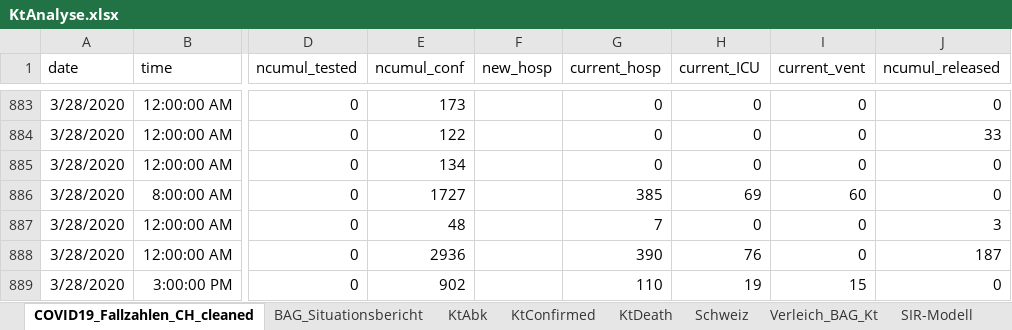
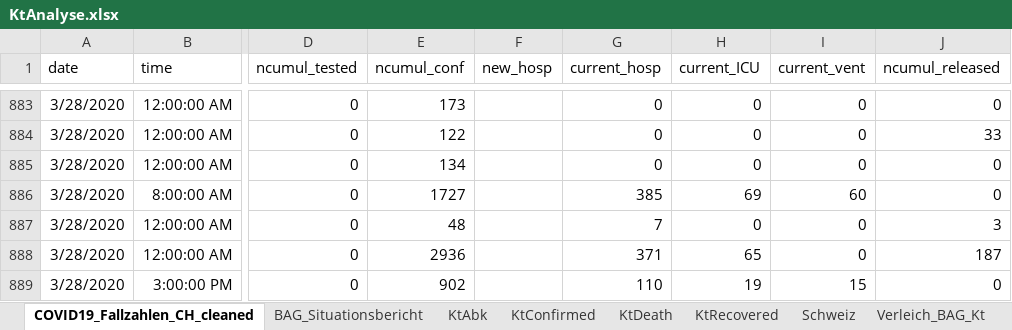
Before and after one commit to drschoella/covid_19, an Excel workbook: KtAnalyse.xlsx, sheet COVID19_Fallzahlen_CH_cleaned, drawn as a sheet; only a part is shown, gaps mark what is left out; values as stored, in another font and other column widths than the file's, no borders; table styles not drawn; the diff covers the shown part only; the diff names each change by its address in the sheet, - before the commit and + after, or states it on an @@ line.

```diff
--- a/KtAnalyse.xlsx (sheet COVID19_Fallzahlen_CH_cleaned)
+++ b/KtAnalyse.xlsx (sheet COVID19_Fallzahlen_CH_cleaned)
+sheet tab: KtRecovered
-G888 (current_hosp): 390
+G888 (current_hosp): 371
-H888 (current_ICU): 76
+H888 (current_ICU): 65
```
Also changed, not shown: 111 added rows, 3 removed rows and 285 edited cells elsewhere in this sheet, sheet KtConfirmed, sheet Verleich_BAG_Kt, sheet KtDeath, sheet BAG_Situationsbericht, sheet Schweiz, formulas that keep their value, charts or pictures.
